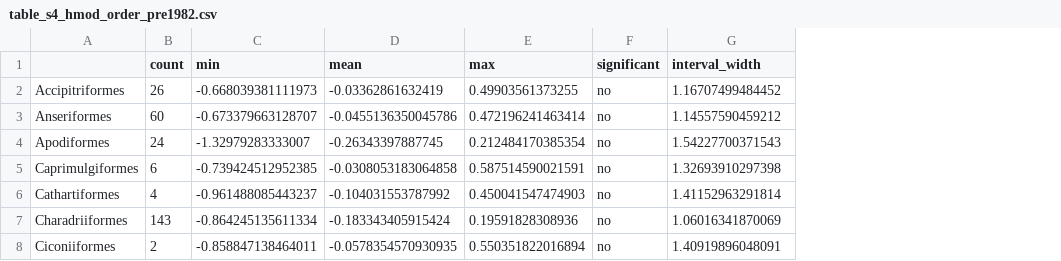
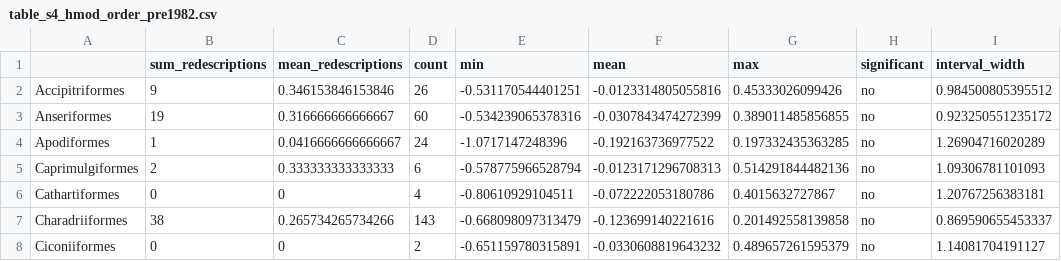
Before and after one commit to gaurav/scinames, a CSV file: Test Cases/AOU Checklists/analysis_by_year/tables/table_s4_hmod_order_pre1982.csv, drawn as a sheet; only a part is shown; addresses are those after the commit; the diff covers the shown part only; the diff names each change by its address in the sheet, - before the commit and + after, or states it on an @@ line.

```diff
--- a/Test Cases/AOU Checklists/analysis_by_year/tables/table_s4_hmod_order_pre1982.csv
+++ b/Test Cases/AOU Checklists/analysis_by_year/tables/table_s4_hmod_order_pre1982.csv
+column B (sum_redescriptions), rows 2-8: 9 | 19 | 1 | 2 | 0 | 38 | 0
+column C (mean_redescriptions), rows 2-8: 0.346153846153846 | 0.316666666666667 | 0.0416666666666667 | 0.333333333333333 | 0 | 0.265734265734266 | 0
-E2 (min): -0.668039381111973
+E2 (min): -0.531170544401251
-F2 (mean): -0.03362861632419
+F2 (mean): -0.0123314805055816
-G2 (max): 0.49903561373255
+G2 (max): 0.45333026099426
-I2 (interval_width): 1.16707499484452
+I2 (interval_width): 0.984500805395512
-E3 (min): -0.673379663128707
+E3 (min): -0.534239065378316
-F3 (mean): -0.0455136350045786
+F3 (mean): -0.0307843474272399
-G3 (max): 0.472196241463414
+G3 (max): 0.389011485856855
-I3 (interval_width): 1.14557590459212
+I3 (interval_width): 0.923250551235172
-E4 (min): -1.32979283333007
+E4 (min): -1.0717147248396
-F4 (mean): -0.26343397887745
+F4 (mean): -0.192163736977522
-G4 (max): 0.212484170385354
+G4 (max): 0.197332435363285
-I4 (interval_width): 1.54227700371543
+I4 (interval_width): 1.26904716020289
-E5 (min): -0.739424512952385
+E5 (min): -0.578775966528794
-F5 (mean): -0.0308053183064858
+F5 (mean): -0.0123171296708313
-G5 (max): 0.587514590021591
+G5 (max): 0.514291844482136
-I5 (interval_width): 1.32693910297398
+I5 (interval_width): 1.09306781101093
-E6 (min): -0.961488085443237
+E6 (min): -0.80610929104511
-F6 (mean): -0.104031553787992
+F6 (mean): -0.072222053180786
-G6 (max): 0.450041547474903
+G6 (max): 0.4015632727867
-I6 (interval_width): 1.41152963291814
+I6 (interval_width): 1.20767256383181
-E7 (min): -0.864245135611334
+E7 (min): -0.668098097313479
-F7 (mean): -0.183343405915424
+F7 (mean): -0.123699140221616
-G7 (max): 0.19591828308936
+G7 (max): 0.201492558139858
-I7 (interval_width): 1.06016341870069
+I7 (interval_width): 0.869590655453337
-E8 (min): -0.858847138464011
+E8 (min): -0.651159780315891
-F8 (mean): -0.0578354570930935
+F8 (mean): -0.0330608819643232
-G8 (max): 0.550351822016894
+G8 (max): 0.489657261595379
-I8 (interval_width): 1.40919896048091
+I8 (interval_width): 1.14081704191127
```
Also changed, not shown: 72 edited cells elsewhere in this file, Test Cases/AOU Checklists/analysis_by_year/tables/table_s5_hmod_family_pre1982.csv, Test Cases/AOU Checklists/analysis_by_year/tables/table_s6_hmod_genus_pre1982.csv, 5 other files.
